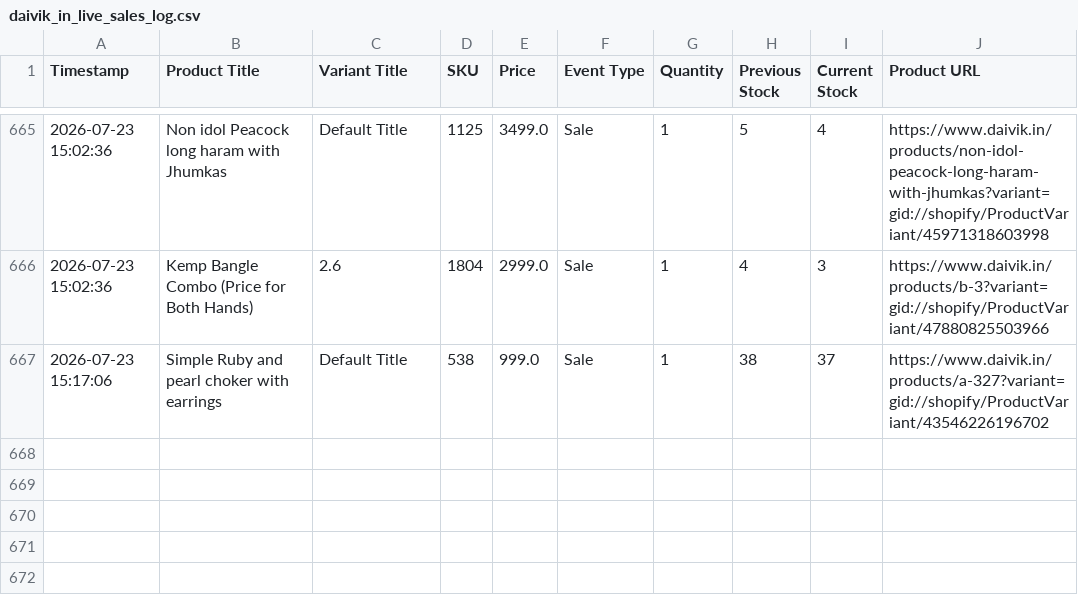
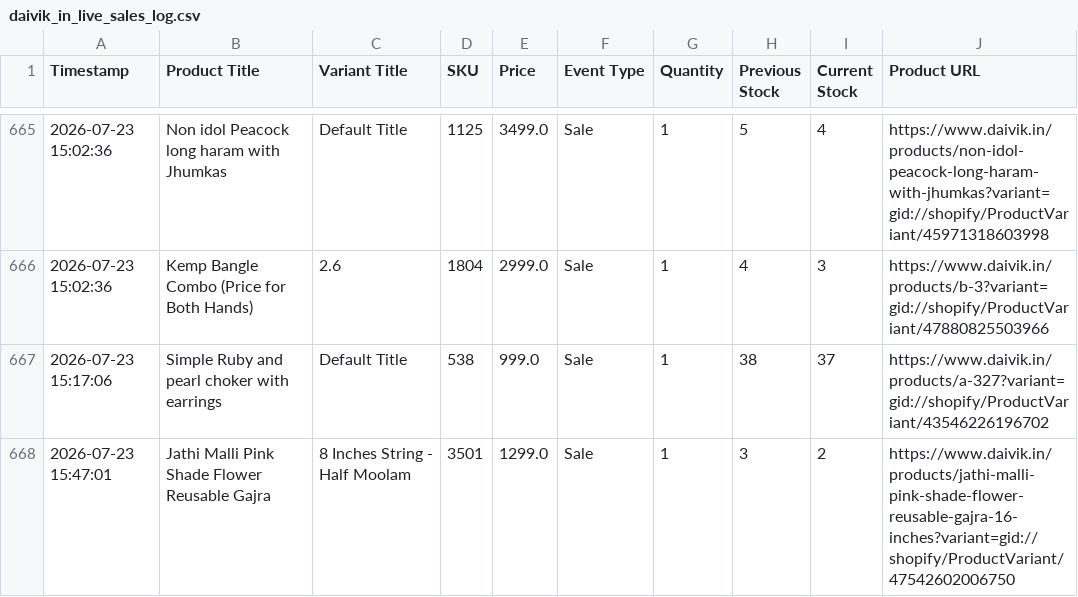
Before and after one commit to ictmentorshipdrive3-boop/Telegram-shopify-inventory-tracker-, a CSV file: daivik_in_live_sales_log.csv, drawn as a sheet; only a part is shown, gaps mark what is left out; the diff names each change by its address in the sheet, - before the commit and + after, or states it on an @@ line.

```diff
--- a/daivik_in_live_sales_log.csv
+++ b/daivik_in_live_sales_log.csv
+row 668: 2026-07-23 15:47:01 | Jathi Malli Pink Shade Flower Reusable Gajra | 8 Inches String - Half Moolam | 3501 | 1299.0 | Sale | 1 | 3 | 2 | https://www.daivik.in/products/jathi-malli-pink-shade-flower-reusable-gajra-16-inches?variant=gid://shopify/ProductVariant/47542602006750
```
Also changed, not shown: 1 other file.
